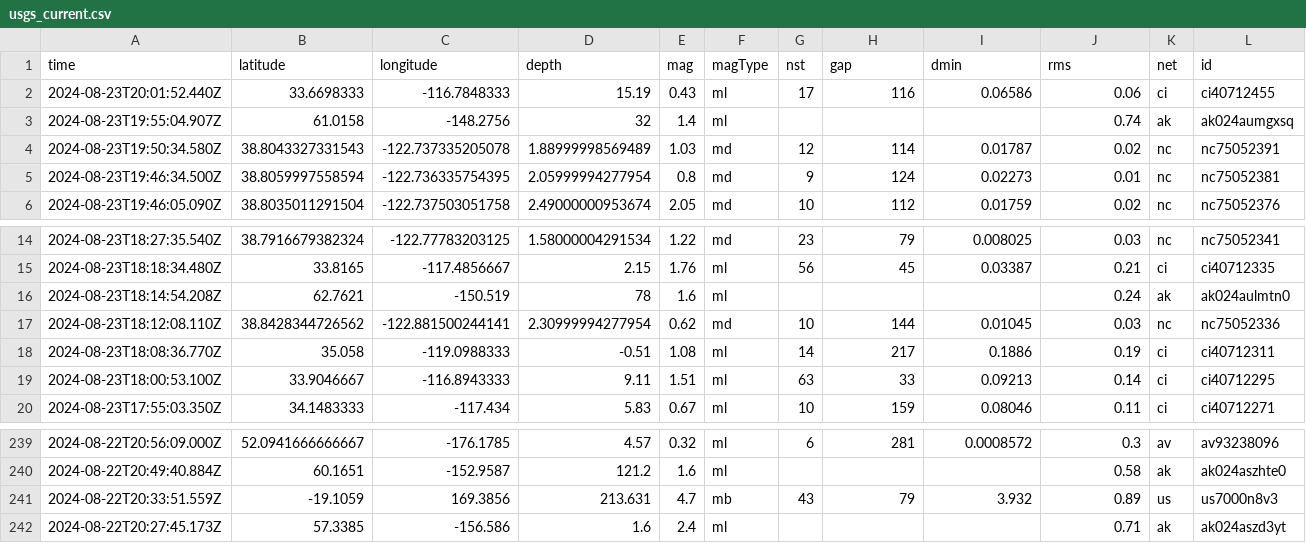
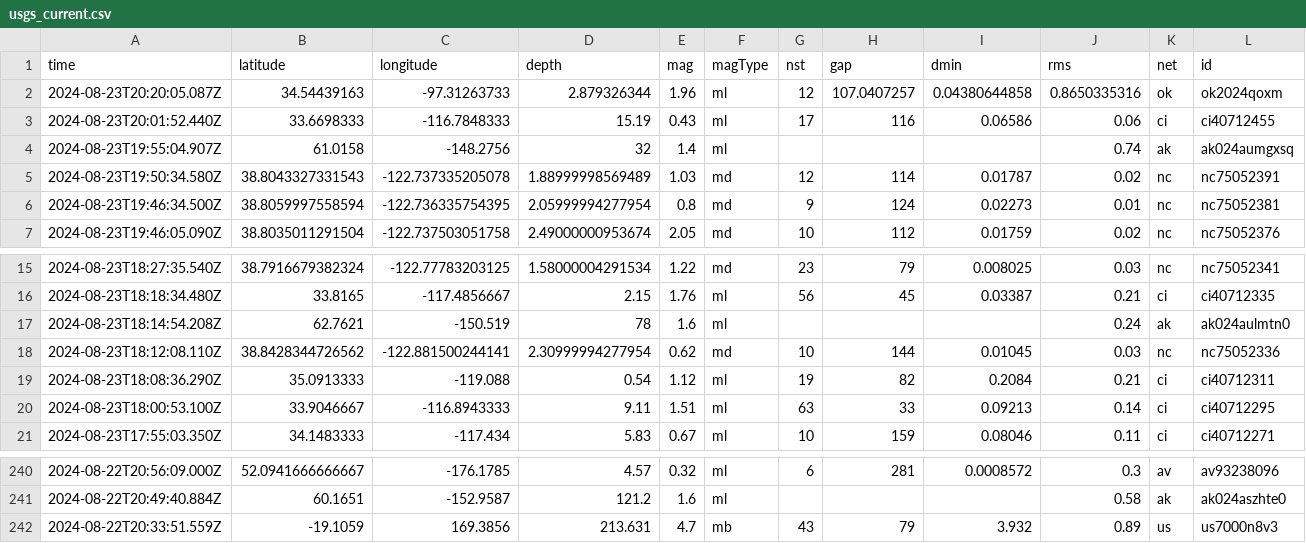
Before and after one commit to abhjtbhrli/nicar22-github-actions, a CSV file: usgs_current.csv, drawn as a sheet; only a part is shown, gaps mark what is left out; removed rows and columns are numbered as before the commit, all else as after; rows hold the shown columns only; the diff names each change by its address in the sheet, - before the commit and + after, or states it on an @@ line.

```diff
--- a/usgs_current.csv
+++ b/usgs_current.csv
+row 2: 2024-08-23T20:20:05.087Z | 34.54439163 | -97.31263733 | 2.879326344 | 1.96 | ml | 12 | 107.0407257 | 0.04380644858 | 0.8650335316 | ok | ok2024qoxm
-row 18: 2024-08-23T18:08:36.770Z | 35.058 | -119.0988333 | -0.51 | 1.08 | ml | 14 | 217 | 0.1886 | 0.19 | ci | ci40712311
+row 19: 2024-08-23T18:08:36.290Z | 35.0913333 | -119.088 | 0.54 | 1.12 | ml | 19 | 82 | 0.2084 | 0.21 | ci | ci40712311
-row 242: 2024-08-22T20:27:45.173Z | 57.3385 | -156.586 | 1.6 | 2.4 | ml |  |  |  | 0.71 | ak | ak024aszd3yt
```
Also changed, not shown: 1 other file.
